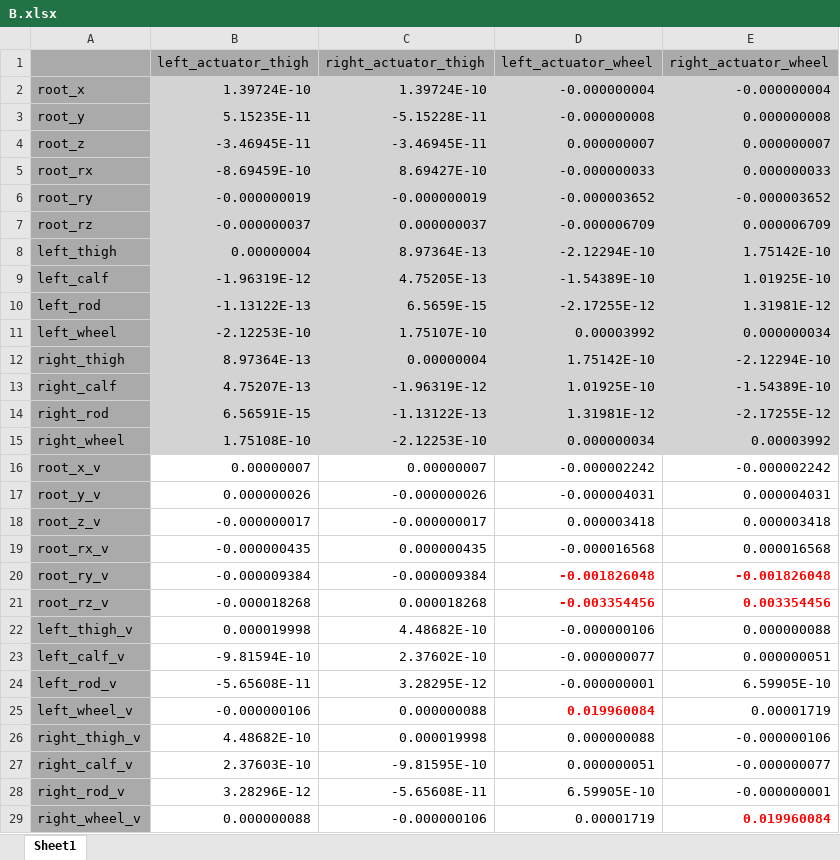
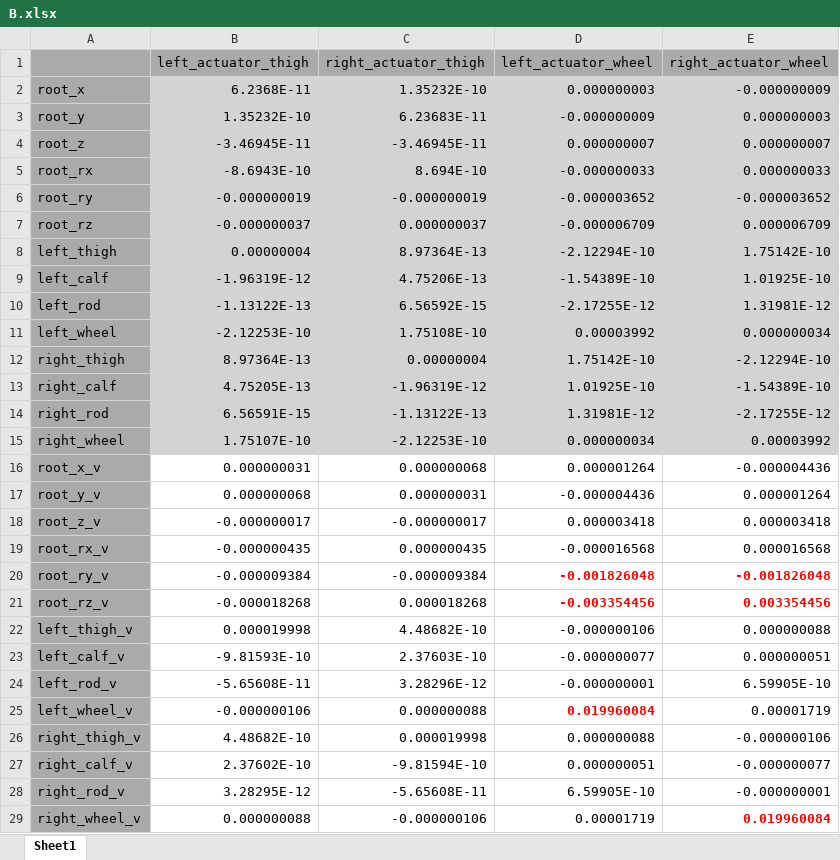
Before and after one commit to WeisonWEileen/legged_wheel_mujoco, an Excel workbook: B.xlsx, sheet Sheet1, drawn as a sheet; values as stored, in another font and other column widths than the file's, no borders; the diff names each change by its address in the sheet, - before the commit and + after, or states it on an @@ line.

```diff
--- a/B.xlsx (sheet Sheet1)
+++ b/B.xlsx (sheet Sheet1)
-B2 (left_actuator_thigh): 1.39724E-10
+B2 (left_actuator_thigh): 6.2368E-11
-C2 (right_actuator_thigh): 1.39724E-10
+C2 (right_actuator_thigh): 1.35232E-10
-D2 (left_actuator_wheel): -0.000000004
+D2 (left_actuator_wheel): 0.000000003
-E2 (right_actuator_wheel): -0.000000004
+E2 (right_actuator_wheel): -0.000000009
-B3 (left_actuator_thigh): 5.15235E-11
+B3 (left_actuator_thigh): 1.35232E-10
-C3 (right_actuator_thigh): -5.15228E-11
+C3 (right_actuator_thigh): 6.23683E-11
-D3 (left_actuator_wheel): -0.000000008
+D3 (left_actuator_wheel): -0.000000009
-E3 (right_actuator_wheel): 0.000000008
+E3 (right_actuator_wheel): 0.000000003
-B5 (left_actuator_thigh): -8.69459E-10
+B5 (left_actuator_thigh): -8.6943E-10
-C5 (right_actuator_thigh): 8.69427E-10
+C5 (right_actuator_thigh): 8.694E-10
-C9 (right_actuator_thigh): 4.75205E-13
+C9 (right_actuator_thigh): 4.75206E-13
-C10 (right_actuator_thigh): 6.5659E-15
+C10 (right_actuator_thigh): 6.56592E-15
-C11 (right_actuator_thigh): 1.75107E-10
+C11 (right_actuator_thigh): 1.75108E-10
-B13 (left_actuator_thigh): 4.75207E-13
+B13 (left_actuator_thigh): 4.75205E-13
-B15 (left_actuator_thigh): 1.75108E-10
+B15 (left_actuator_thigh): 1.75107E-10
-B16 (left_actuator_thigh): 0.00000007
+B16 (left_actuator_thigh): 0.000000031
-C16 (right_actuator_thigh): 0.00000007
+C16 (right_actuator_thigh): 0.000000068
-D16 (left_actuator_wheel): -0.000002242
+D16 (left_actuator_wheel): 0.000001264
-E16 (right_actuator_wheel): -0.000002242
+E16 (right_actuator_wheel): -0.000004436
-B17 (left_actuator_thigh): 0.000000026
+B17 (left_actuator_thigh): 0.000000068
-C17 (right_actuator_thigh): -0.000000026
+C17 (right_actuator_thigh): 0.000000031
-D17 (left_actuator_wheel): -0.000004031
+D17 (left_actuator_wheel): -0.000004436
-E17 (right_actuator_wheel): 0.000004031
+E17 (right_actuator_wheel): 0.000001264
-B23 (left_actuator_thigh): -9.81594E-10
+B23 (left_actuator_thigh): -9.81593E-10
-C23 (right_actuator_thigh): 2.37602E-10
+C23 (right_actuator_thigh): 2.37603E-10
-C24 (right_actuator_thigh): 3.28295E-12
+C24 (right_actuator_thigh): 3.28296E-12
-B27 (left_actuator_thigh): 2.37603E-10
+B27 (left_actuator_thigh): 2.37602E-10
-C27 (right_actuator_thigh): -9.81595E-10
+C27 (right_actuator_thigh): -9.81594E-10
-B28 (left_actuator_thigh): 3.28296E-12
+B28 (left_actuator_thigh): 3.28295E-12
```
Also changed, not shown: A.xlsx, 2 other files.
